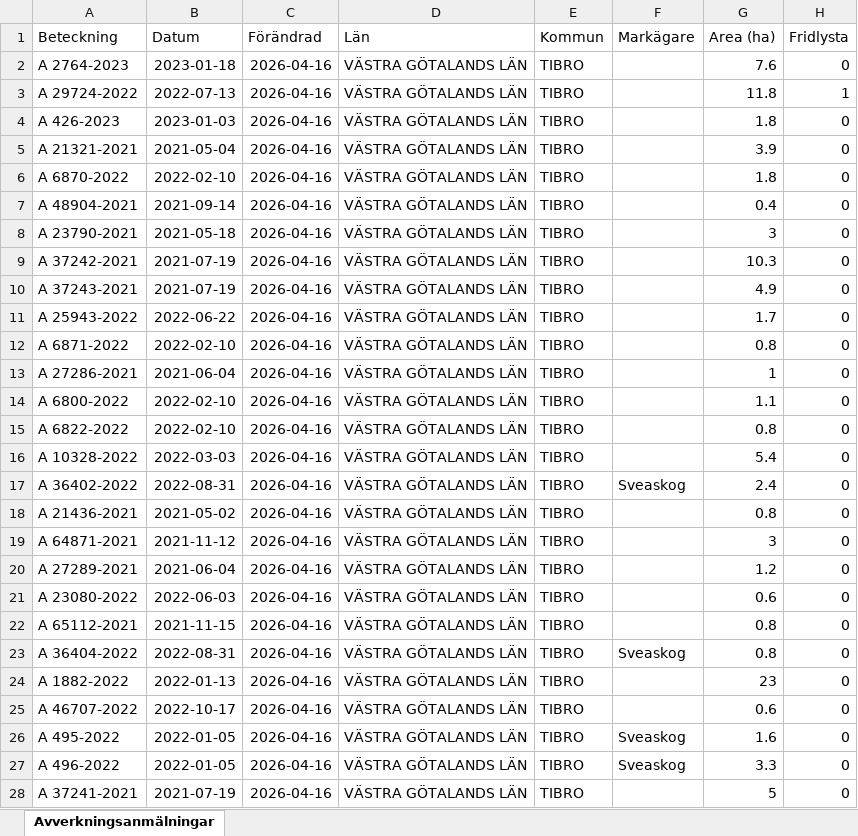
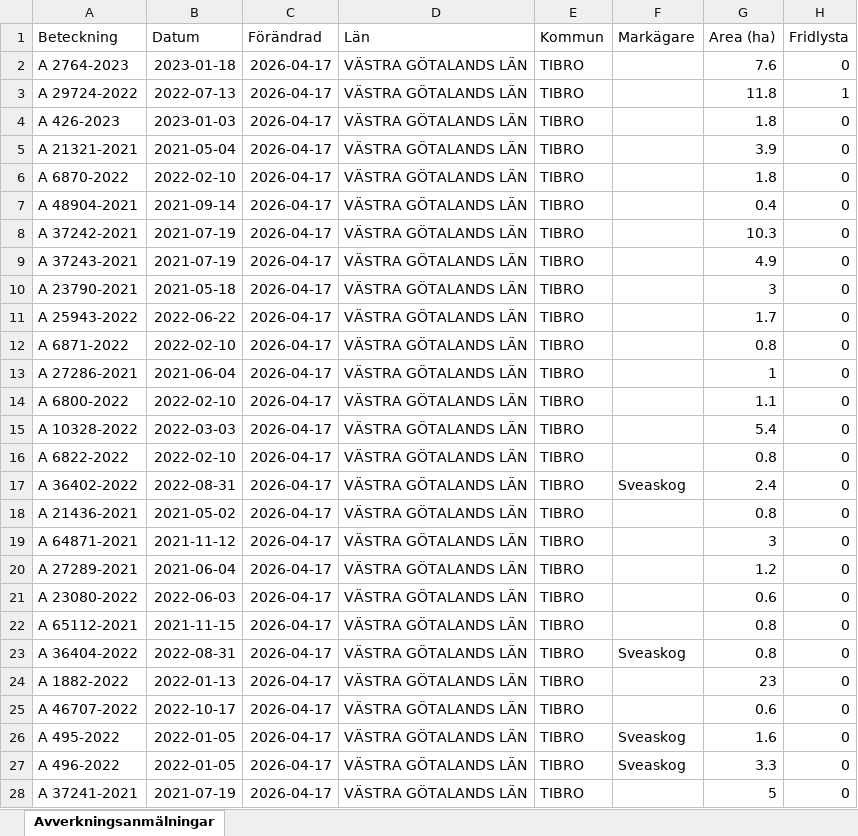
Before and after one commit to klasma/Logging_1472, an Excel workbook: Översikt TIBRO.xlsx, sheet Avverkningsanmälningar, drawn as a sheet; only a part is shown; values as stored, in another font and other column widths than the file's, no borders; the diff covers the shown part only; the diff names each change by its address in the sheet, - before the commit and + after, or states it on an @@ line.

```diff
--- a/Översikt TIBRO.xlsx (sheet Avverkningsanmälningar)
+++ b/Översikt TIBRO.xlsx (sheet Avverkningsanmälningar)
-C2:C28 (Förändrad): 2026-04-16
+C2:C28 (Förändrad): 2026-04-17
-A8 (Beteckning): A 23790-2021
+A8 (Beteckning): A 37242-2021
-B8 (Datum): 2021-05-18
+B8 (Datum): 2021-07-19
-G8 (Area (ha)): 3
+G8 (Area (ha)): 10.3
-A9 (Beteckning): A 37242-2021
+A9 (Beteckning): A 37243-2021
-G9 (Area (ha)): 10.3
+G9 (Area (ha)): 4.9
-A10 (Beteckning): A 37243-2021
+A10 (Beteckning): A 23790-2021
-B10 (Datum): 2021-07-19
+B10 (Datum): 2021-05-18
-G10 (Area (ha)): 4.9
+G10 (Area (ha)): 3
-A15 (Beteckning): A 6822-2022
+A15 (Beteckning): A 10328-2022
-B15 (Datum): 2022-02-10
+B15 (Datum): 2022-03-03
-G15 (Area (ha)): 0.8
+G15 (Area (ha)): 5.4
-A16 (Beteckning): A 10328-2022
+A16 (Beteckning): A 6822-2022
-B16 (Datum): 2022-03-03
+B16 (Datum): 2022-02-10
-G16 (Area (ha)): 5.4
+G16 (Area (ha)): 0.8
```
Also changed, not shown: 554 edited cells elsewhere in this sheet, artfynd/A 2764-2023 artfynd.xlsx, artfynd/A 29724-2022 artfynd.xlsx, 14 other files.
